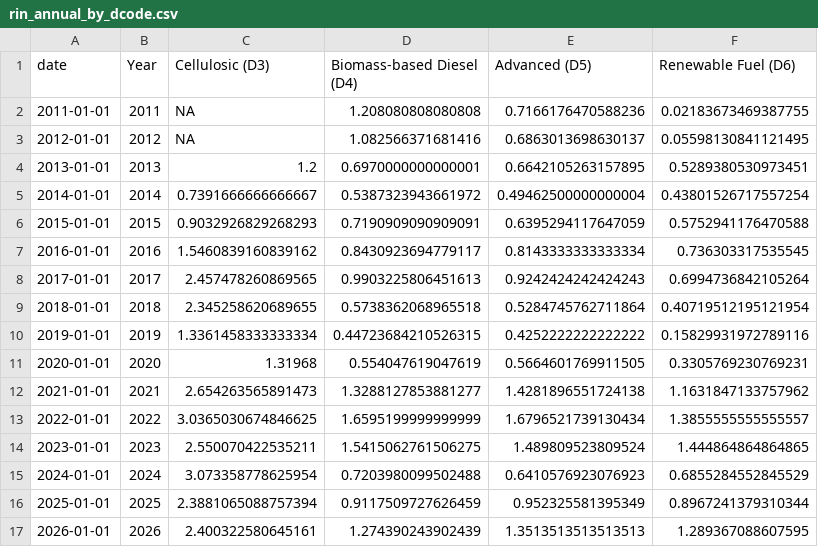
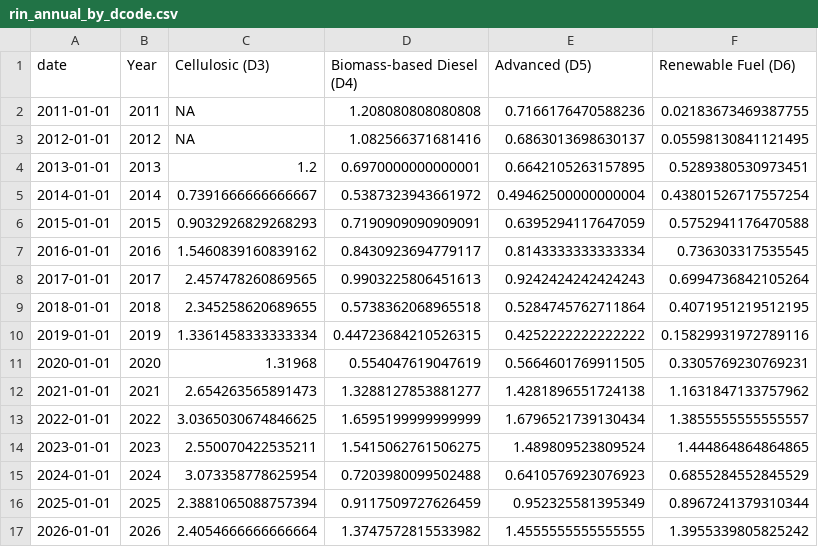
Before and after one commit to hruck/growthenergy-dashboard-data, a CSV file: rins/rin_annual_by_dcode.csv, drawn as a sheet.

```diff
--- a/rins/rin_annual_by_dcode.csv
+++ b/rins/rin_annual_by_dcode.csv
@@ -8,3 +8,3 @@ date,Year,Cellulosic (D3),Biomass-based Diesel (D4),Advanced (D5),Renewable Fuel
 2017-01-01,2017,2.457478260869565,0.9903225806451613,0.9242424242424243,0.6994736842105264
-2018-01-01,2018,2.345258620689655,0.5738362068965518,0.5284745762711864,0.40719512195121954
+2018-01-01,2018,2.345258620689655,0.5738362068965518,0.5284745762711864,0.4071951219512195
 2019-01-01,2019,1.3361458333333334,0.44723684210526315,0.4252222222222222,0.15829931972789116
@@ -16,2 +16,2 @@ date,Year,Cellulosic (D3),Biomass-based Diesel (D4),Advanced (D5),Renewable Fuel
 2025-01-01,2025,2.3881065088757394,0.9117509727626459,0.952325581395349,0.8967241379310344
-2026-01-01,2026,2.400322580645161,1.274390243902439,1.3513513513513513,1.289367088607595
+2026-01-01,2026,2.4054666666666664,1.3747572815533982,1.4555555555555555,1.3955339805825242
```
Also changed, not shown: rins/rin_gas_wti_weekly.csv, rins/rin_monthly_by_dcode.csv, 1 other file.
